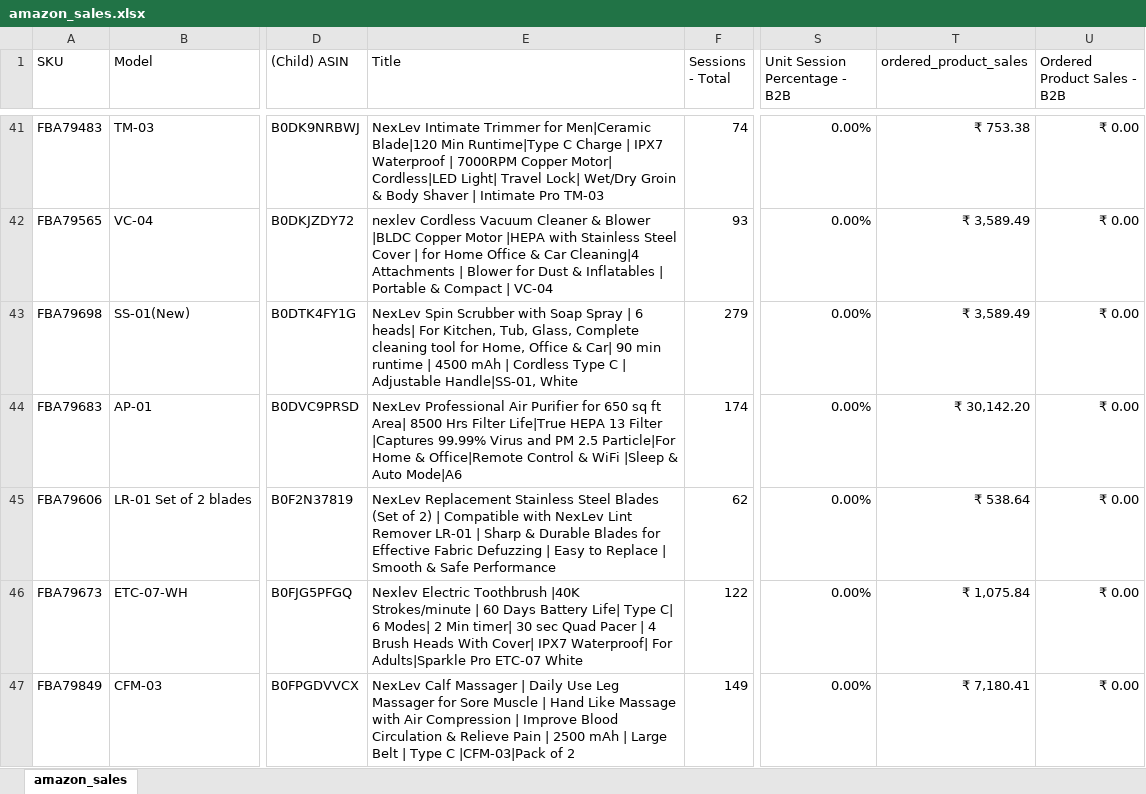
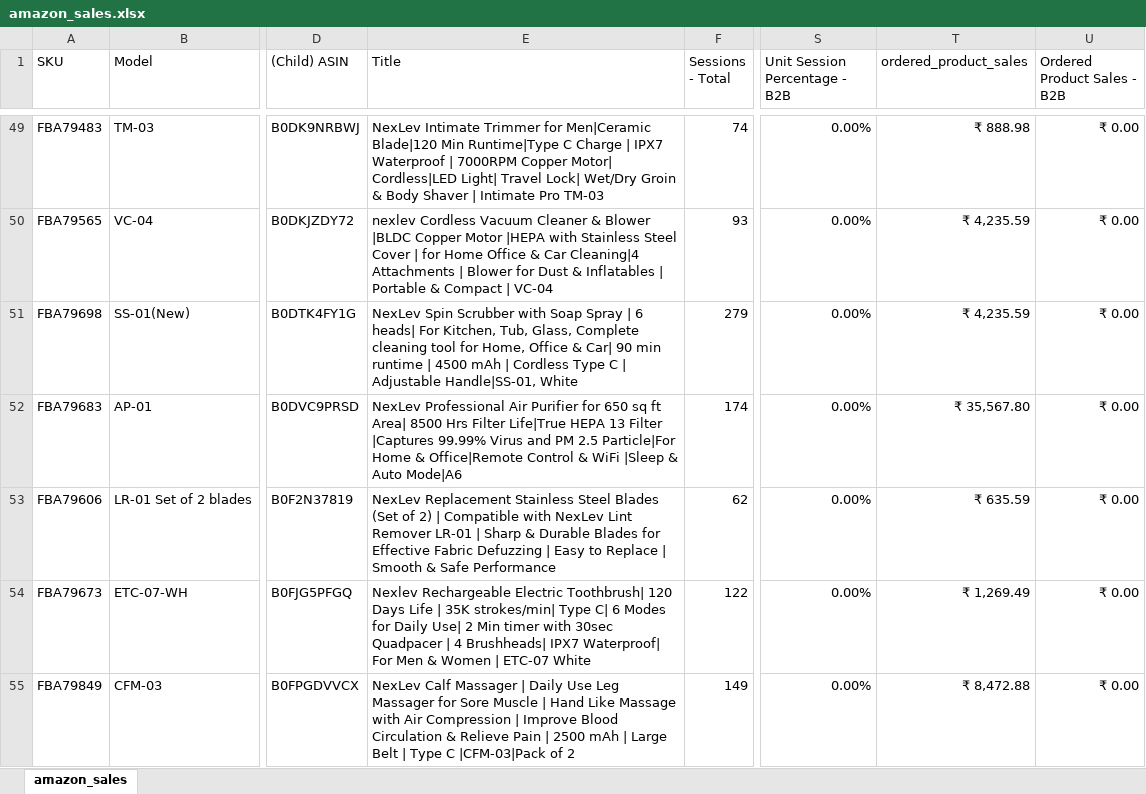
Before and after one commit to nitesh-lang/weekly-dashboard-fastapi, an Excel workbook: data/raw/sales/Week 6/Nexlev/amazon_sales.xlsx, sheet amazon_sales, drawn as a sheet; only a part is shown, gaps mark what is left out; values as stored, in another font and other column widths than the file's, no borders; addresses are those after the commit; the diff covers the shown part only; the diff names each change by its address in the sheet, - before the commit and + after, or states it on an @@ line.

```diff
--- a/data/raw/sales/Week 6/Nexlev/amazon_sales.xlsx (sheet amazon_sales)
+++ b/data/raw/sales/Week 6/Nexlev/amazon_sales.xlsx (sheet amazon_sales)
-T49 (ordered_product_sales): ₹ 753.38
+T49 (ordered_product_sales): ₹ 888.98
-T50:T51 (ordered_product_sales): ₹ 3,589.49
+T50:T51 (ordered_product_sales): ₹ 4,235.59
-T52 (ordered_product_sales): ₹ 30,142.20
+T52 (ordered_product_sales): ₹ 35,567.80
-T53 (ordered_product_sales): ₹ 538.64
+T53 (ordered_product_sales): ₹ 635.59
-E54 (Title): Nexlev Electric Toothbrush |40K Strokes/minute | 60 Days Battery Life| Type C| 6 Modes| 2 Min timer| 30 sec Quad Pacer | 4 Brush Heads With Cover| IPX7 Waterproof| For Adults|Sparkle Pro ETC-07 White
+E54 (Title): Nexlev Rechargeable Electric Toothbrush| 120 Days Life | 35K strokes/min| Type C| 6 Modes for Daily Use| 2 Min timer with 30sec Quadpacer | 4 Brushheads| IPX7 Waterproof| For Men & Women | ETC-07 White
-T54 (ordered_product_sales): ₹ 1,075.84
+T54 (ordered_product_sales): ₹ 1,269.49
-T55 (ordered_product_sales): ₹ 7,180.41
+T55 (ordered_product_sales): ₹ 8,472.88
```
Also changed, not shown: 6 added rows, 5 removed rows, 4 moved rows and 86 edited cells elsewhere in this sheet, data/ams_weekly_data/Nexlev/business_report_week6.xlsx, 11 other files.
